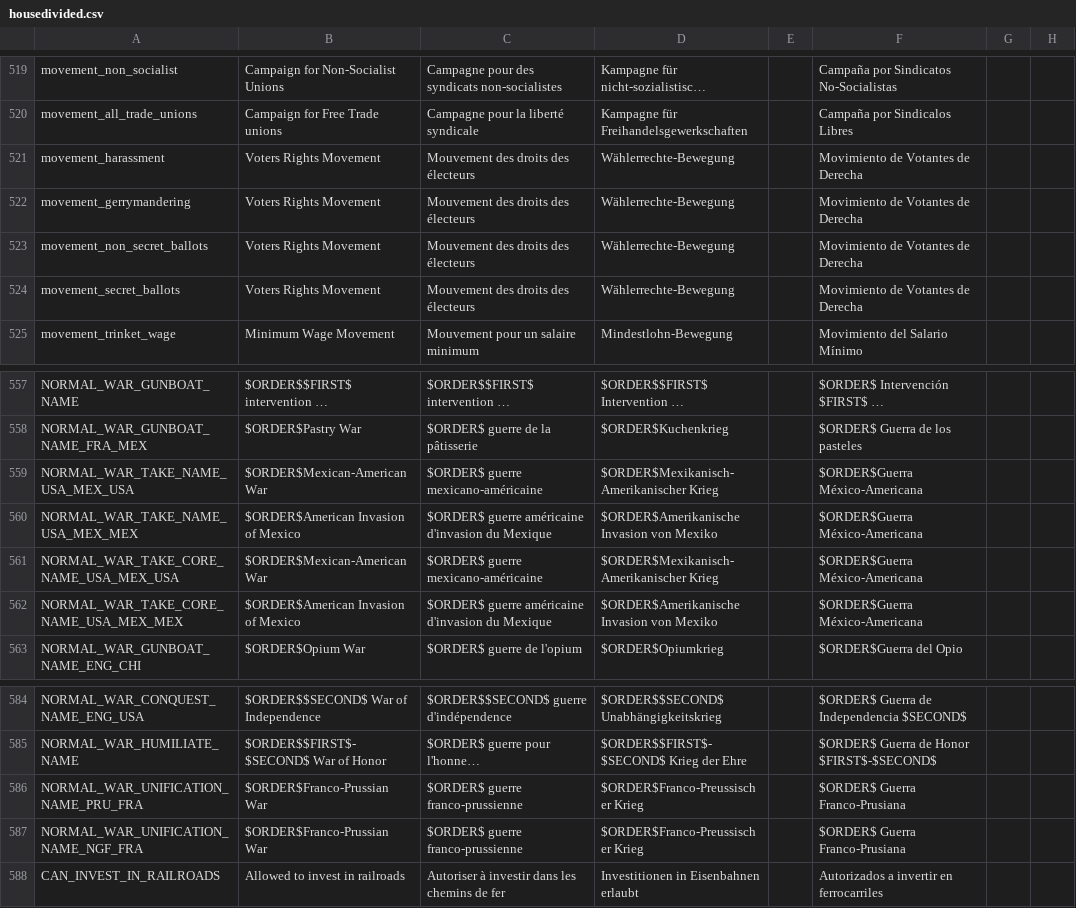
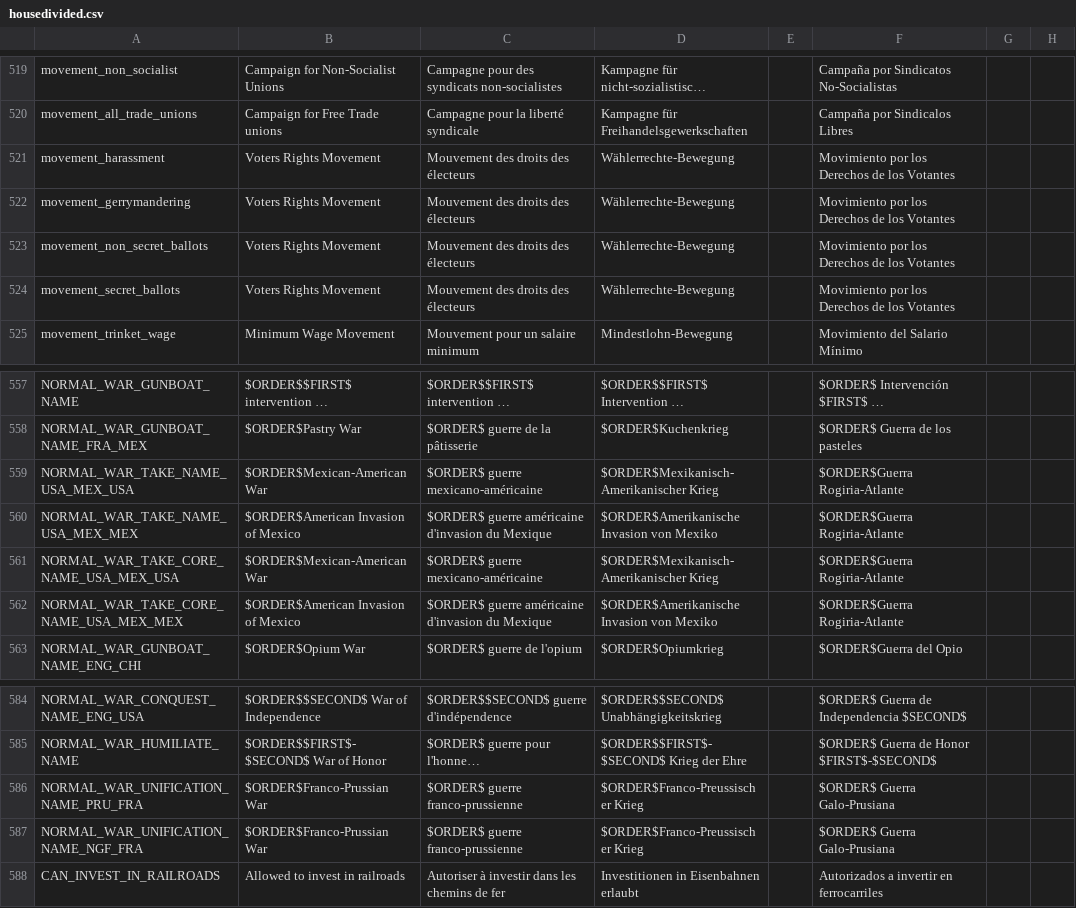
Before and after one commit to capitanwillmoran/wakracia-victoria2, a CSV file: Wakracia_2/localisation/housedivided.csv, drawn as a sheet; only a part is shown, gaps mark what is left out; long unchanged cells end in …; the diff names each change by its address in the sheet, - before the commit and + after, or states it on an @@ line.

Commit message:
POR DIOS CON LAS TRADUCCIONES NEFASTAS... fix

```diff
--- a/Wakracia_2/localisation/housedivided.csv
+++ b/Wakracia_2/localisation/housedivided.csv
-F521:F524: Movimiento de Votantes de Derecha
+F521:F524: Movimiento por los Derechos de los Votantes
-F559:F562: $ORDER$Guerra México-Americana
+F559:F562: $ORDER$Guerra Rogiria-Atlante
-F586:F587: $ORDER$ Guerra Franco-Prusiana
+F586:F587: $ORDER$ Guerra Galo-Prusiana
```
